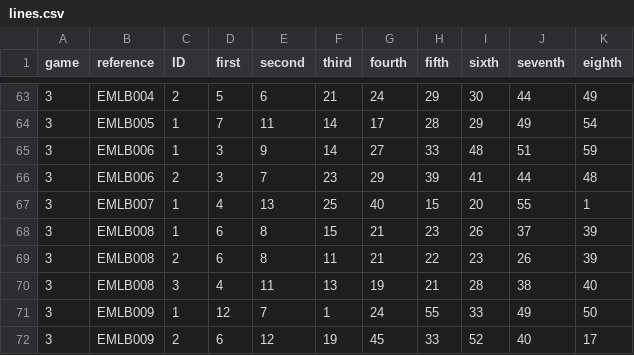
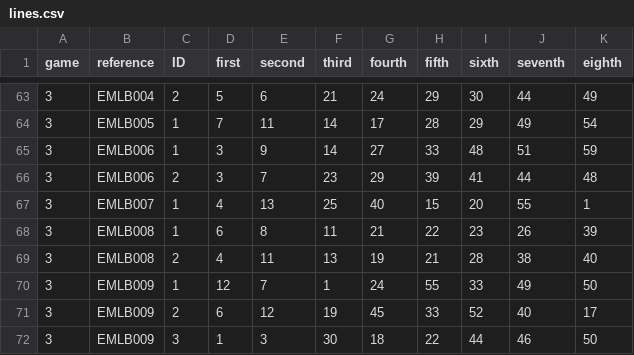
Before and after one commit to PixelBoxed/elsecarmainfc.lotterybingo.club, a CSV file: _data/lines.csv, drawn as a sheet; only a part is shown, gaps mark what is left out; the shorter side is filled out with more unchanged rows.

```diff
--- a/_data/lines.csv
+++ b/_data/lines.csv
@@ -67,5 +67,4 @@ game,reference,ID,first,second,third,fourth,fifth,sixth,seventh,eighth
 3,EMLB007,1,4,13,25,40,15,20,55,1
-3,EMLB008,1,6,8,15,21,23,26,37,39
-3,EMLB008,2,6,8,11,21,22,23,26,39
-3,EMLB008,3,4,11,13,19,21,28,38,40
+3,EMLB008,1,6,8,11,21,22,23,26,39
+3,EMLB008,2,4,11,13,19,21,28,38,40
 3,EMLB009,1,12,7,1,24,55,33,49,50
```
Also changed, not shown: 3 other files.
